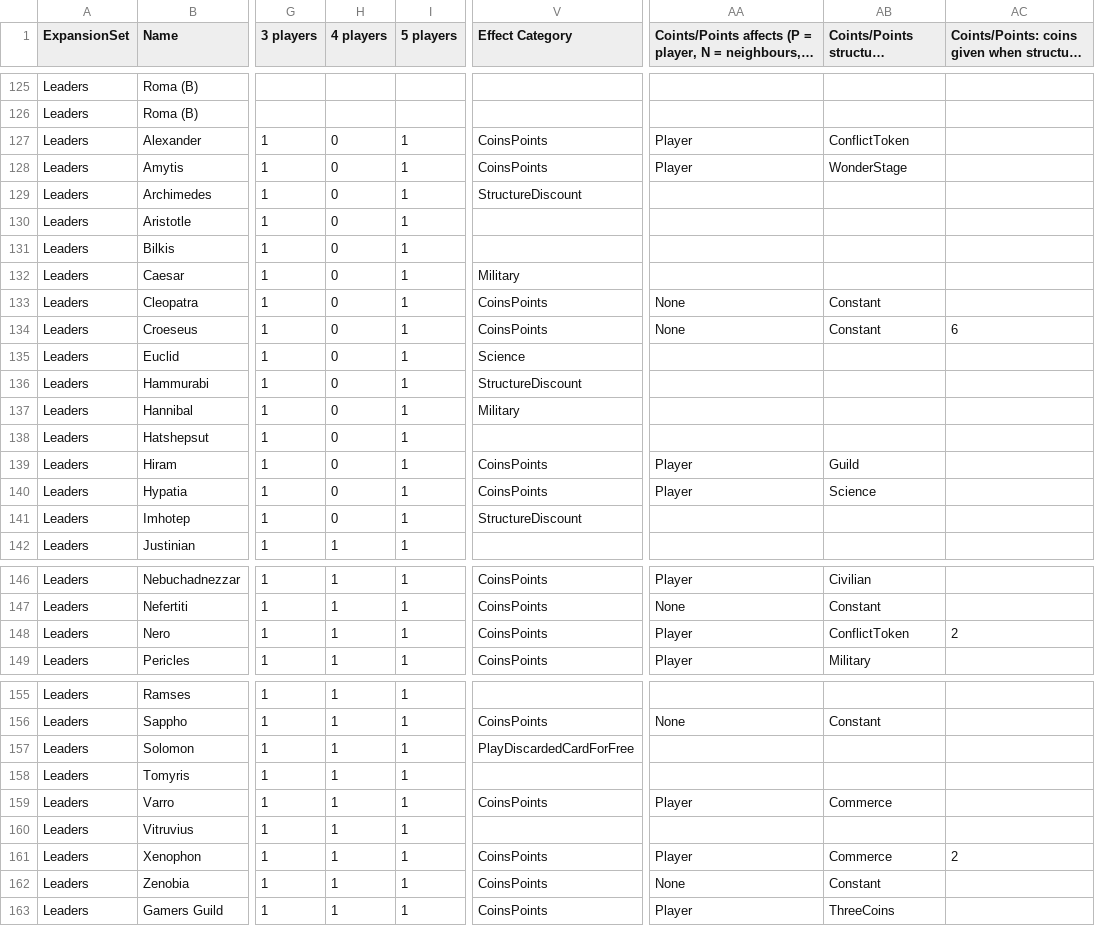
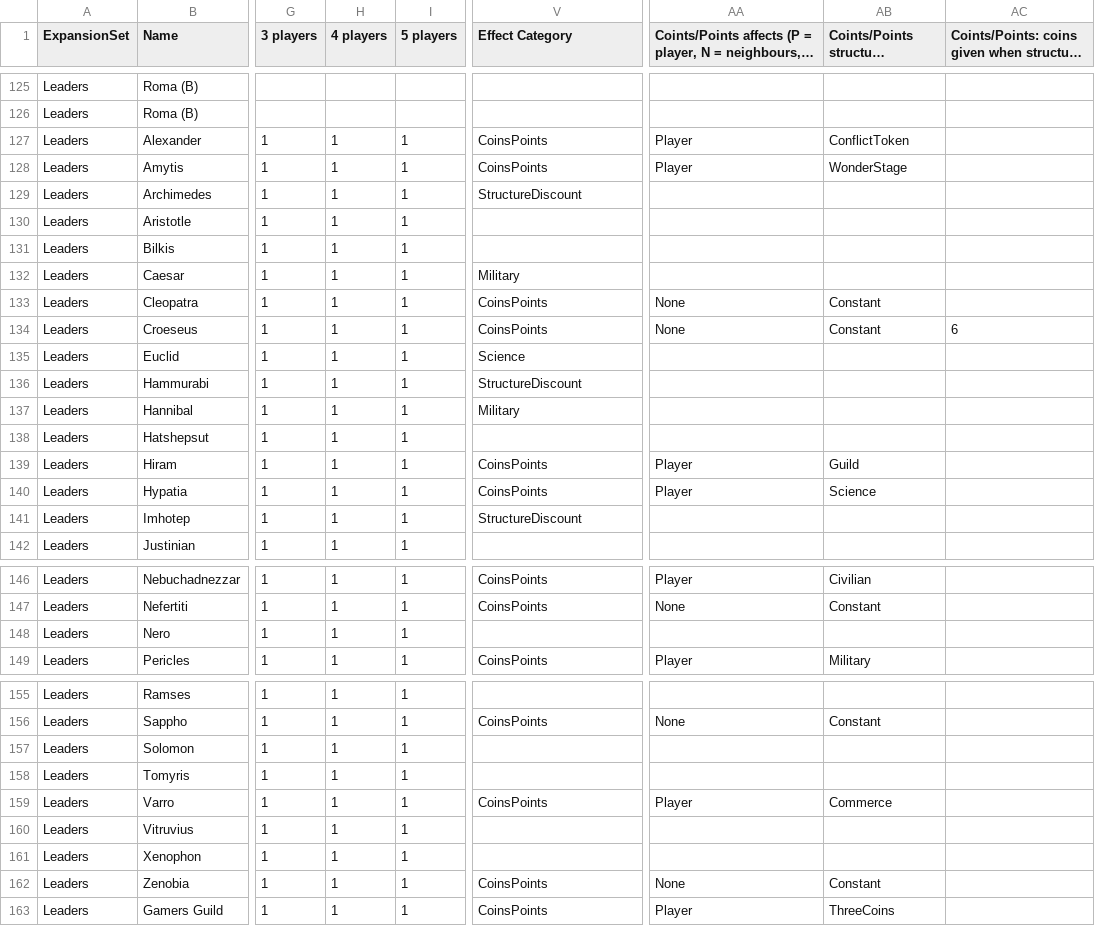
Before and after one commit to JamesFairweather/7-Wonders-Leaders, a CSV file: 7WServer/GameManager/7 Wonders Card list.csv, drawn as a sheet; only a part is shown, gaps mark what is left out; long unchanged cells end in …; the diff covers the shown part only; the diff names each change by its address in the sheet, - before the commit and + after, or states it on an @@ line.

Commit message:
Forgot to submit card list.

```diff
--- a/7WServer/GameManager/7 Wonders Card list.csv
+++ b/7WServer/GameManager/7 Wonders Card list.csv
-H127:H141 (4 players): 0
+H127:H141 (4 players): 1
-V148 (Effect Category): CoinsPoints
+V148 (Effect Category): (empty)
-AA148: Player
+AA148: (empty)
-AB148: ConflictToken
+AB148: (empty)
-AC148: 2
+AC148: (empty)
-V157 (Effect Category): PlayDiscardedCardForFree
+V157 (Effect Category): (empty)
-V161 (Effect Category): CoinsPoints
+V161 (Effect Category): (empty)
-AA161: Player
+AA161: (empty)
-AB161: Commerce
+AB161: (empty)
-AC161: 2
+AC161: (empty)
```
Also changed, not shown: 2 edited cells elsewhere in this file.
